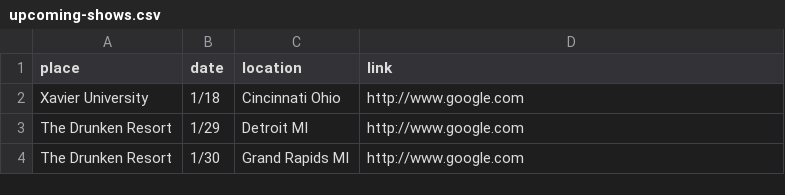
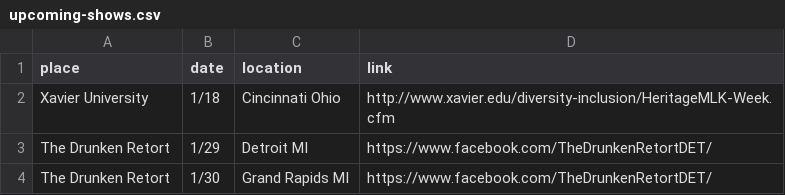
Before and after one commit to mkess-ivy/neptune-jekyll, a CSV file: neptune-site/_data/upcoming-shows.csv, drawn as a sheet.

```diff
--- a/neptune-site/_data/upcoming-shows.csv
+++ b/neptune-site/_data/upcoming-shows.csv
@@ -1,4 +1,4 @@
 place,date,location,link
-Xavier University,1/18,Cincinnati Ohio,http://www.google.com
-The Drunken Resort,1/29,Detroit MI,http://www.google.com
-The Drunken Resort,1/30,Grand Rapids MI,http://www.google.com
+Xavier University,1/18,Cincinnati Ohio,http://www.xavier.edu/diversity-inclusion/HeritageMLK-Week.cfm
+The Drunken Retort,1/29,Detroit MI,https://www.facebook.com/TheDrunkenRetortDET/
+The Drunken Retort,1/30,Grand Rapids MI,https://www.facebook.com/TheDrunkenRetortDET/
```
Also changed, not shown: 2 other files.
